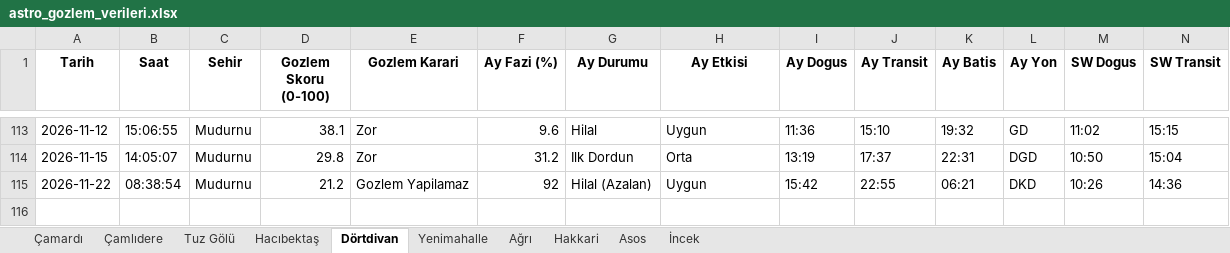
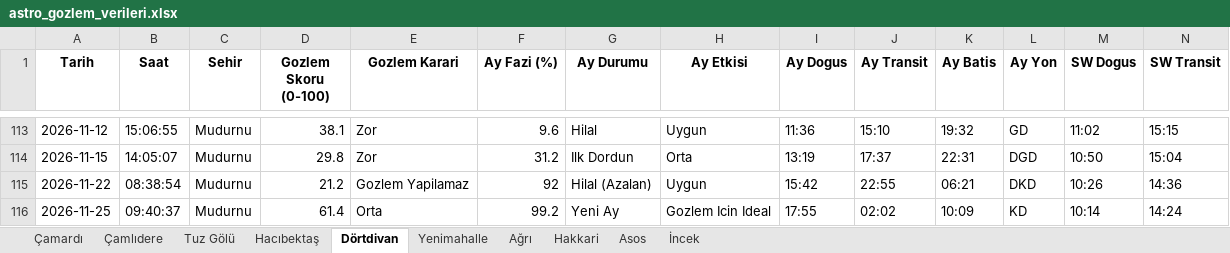
Before and after one commit to muhdogan-max/astro-gozlem, an Excel workbook: HavaTakip/astro_gozlem_verileri.xlsx, sheet Dörtdivan, drawn as a sheet; only a part is shown, gaps mark what is left out; values as stored, in another font and other column widths than the file's, no borders; rows hold the shown columns only; the diff names each change by its address in the sheet, - before the commit and + after, or states it on an @@ line.

Commit message:
Otomatik guncelleme: astro_gozlem_verileri.xlsx

```diff
--- a/HavaTakip/astro_gozlem_verileri.xlsx (sheet Dörtdivan)
+++ b/HavaTakip/astro_gozlem_verileri.xlsx (sheet Dörtdivan)
+row 116: 2026-11-25 | 09:40:37 | Mudurnu | 61.4 | Orta | 99.2 | Yeni Ay | Gozlem Icin Ideal | 17:55 | 02:02 | 10:09 | KD | 10:14 | 14:24
```
Also changed, not shown: sheet Asos, sheet Yenimahalle, sheet Tuz Gölü, sheet Çamardı, sheet İncek, sheet Çamlıdere, 3 more sheets.
